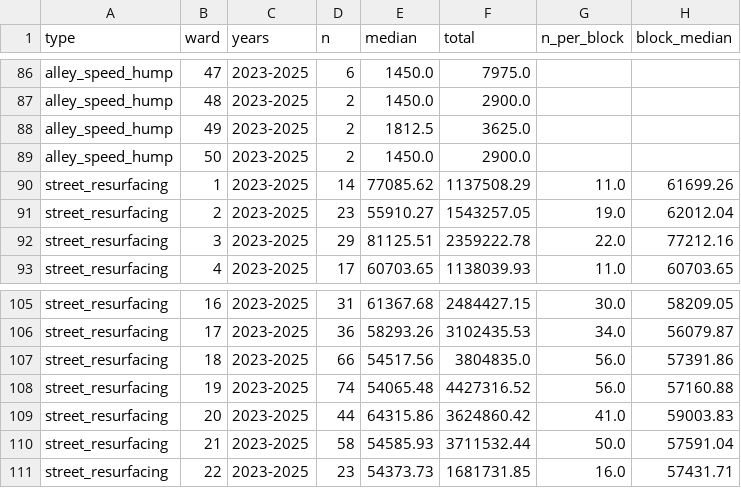
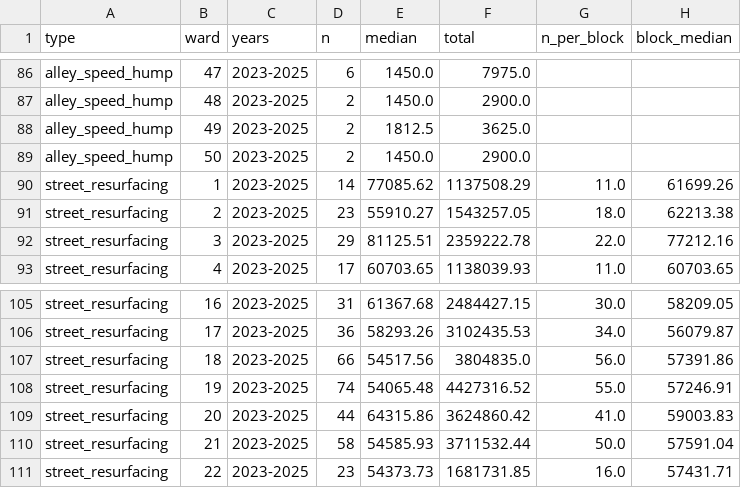
Before and after one commit to HarryBrisson/ward-wise-menu-data, a CSV file: data/menu_item_costs_ward.csv, drawn as a sheet; only a part is shown, gaps mark what is left out.

```diff
--- a/data/menu_item_costs_ward.csv
+++ b/data/menu_item_costs_ward.csv
@@ -90,3 +90,3 @@ alley_speed_hump,50,2023-2025,2,1450.0,2900.0,,
 street_resurfacing,1,2023-2025,14,77085.62,1137508.29,11.0,61699.26
-street_resurfacing,2,2023-2025,23,55910.27,1543257.05,19.0,62012.04
+street_resurfacing,2,2023-2025,23,55910.27,1543257.05,18.0,62213.38
 street_resurfacing,3,2023-2025,29,81125.51,2359222.78,22.0,77212.16
@@ -107,3 +107,3 @@ street_resurfacing,17,2023-2025,36,58293.26,3102435.53,34.0,56079.87
 street_resurfacing,18,2023-2025,66,54517.56,3804835.0,56.0,57391.86
-street_resurfacing,19,2023-2025,74,54065.48,4427316.52,56.0,57160.88
+street_resurfacing,19,2023-2025,74,54065.48,4427316.52,55.0,57246.91
 street_resurfacing,20,2023-2025,44,64315.86,3624860.42,41.0,59003.83
```
Also changed, not shown: data/menu_item_costs_year.csv, 3 other files.
